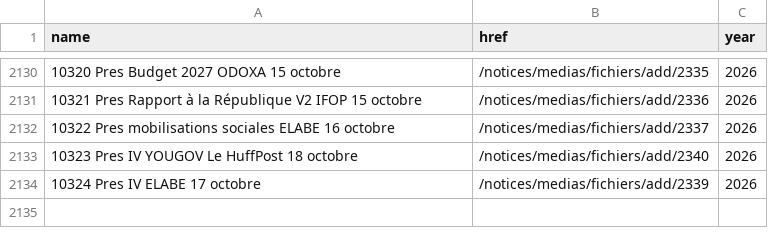
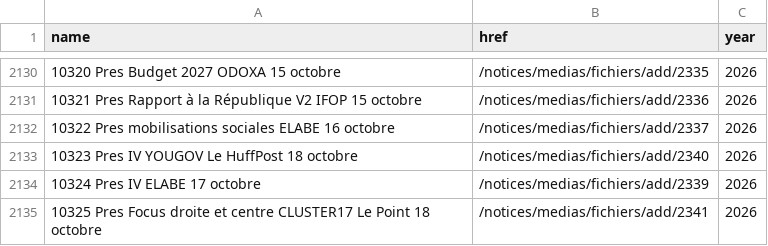
Before and after one commit to nsppolls/sondages-commission-index, a CSV file: base.csv, drawn as a sheet; only a part is shown, gaps mark what is left out.

```diff
--- a/base.csv
+++ b/base.csv
@@ -2134 +2134,2 @@ name,href,year
 10324 Pres IV ELABE 17 octobre,/notices/medias/fichiers/add/2339,2026
+10325 Pres Focus droite et centre CLUSTER17 Le Point 18 octobre,/notices/medias/fichiers/add/2341,2026
```
Also changed, not shown: files.csv, 2 other files.
